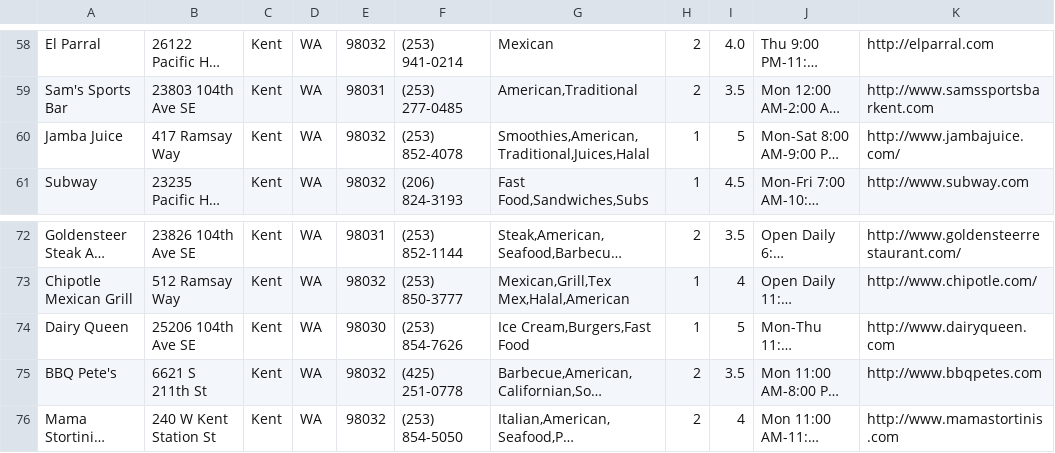
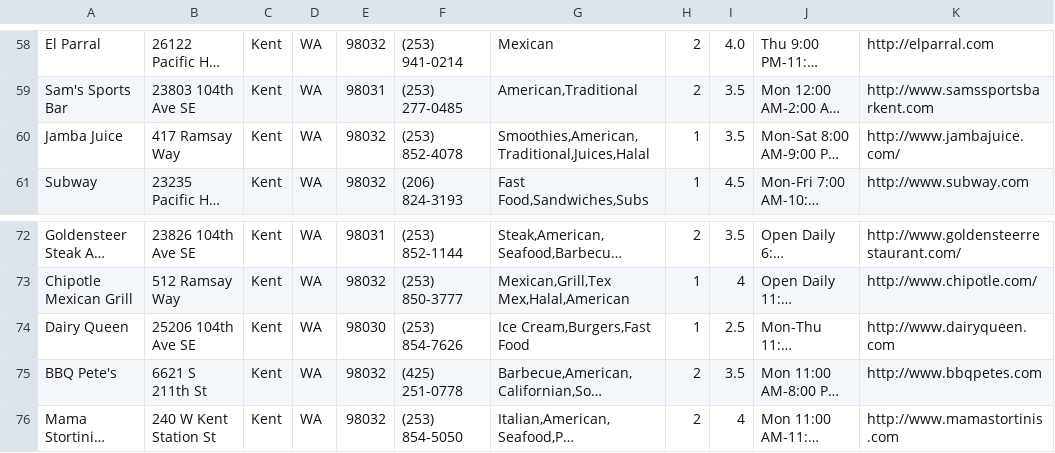
Before and after one commit to sarahzhou97/Hackathon, a CSV file: Restaurants.csv, drawn as a sheet; only a part is shown, gaps mark what is left out; long unchanged cells end in …; the diff names each change by its address in the sheet, - before the commit and + after, or states it on an @@ line.

Commit message:
Update Restaurants.csv

```diff
--- a/Restaurants.csv
+++ b/Restaurants.csv
-I60: 5
+I60: 3.5
-I74: 5
+I74: 2.5
```
